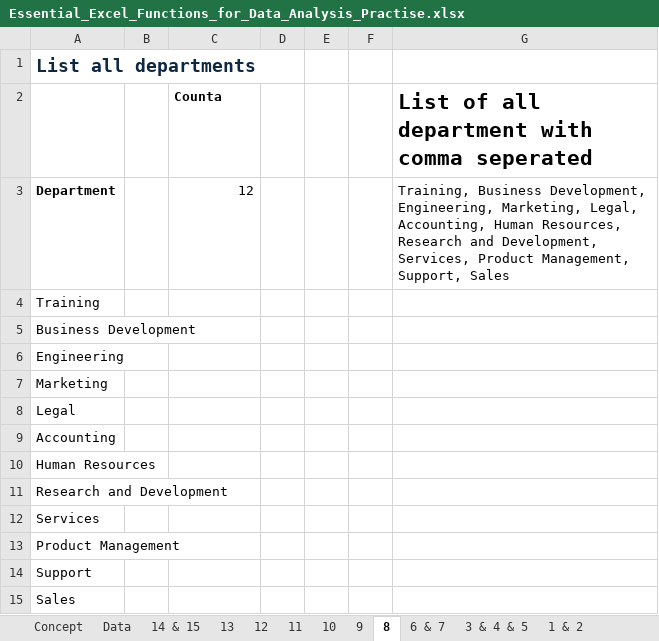
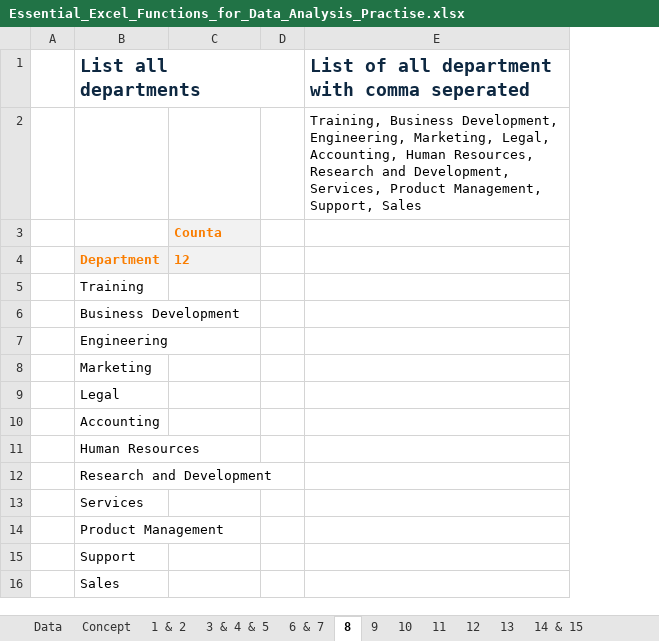
Before and after one commit to iampuskar/ExcelProject-Excel_Advance_Functions, an Excel workbook: Essential_Excel_Functions_for_Data_Analysis_Practise.xlsx, sheet 8, drawn as a sheet; values as stored, in another font and other column widths than the file's, no borders; removed rows and columns are numbered as before the commit, all else as after; the diff names each change by its address in the sheet, - before the commit and + after, or states it on an @@ line.

Commit message:
Update Essential_Excel_Functions_for_Data_Analysis_Practise.xlsx

```diff
--- a/Essential_Excel_Functions_for_Data_Analysis_Practise.xlsx (sheet 8)
+++ b/Essential_Excel_Functions_for_Data_Analysis_Practise.xlsx (sheet 8)
@@ sheet tab order changed: Data | Concept | 1 & 2 | 3 & 4 & 5 | 6 & 7 | 8 | 9 | 10 | 11 | 12 | 13 | 14 & 15 @@
+column A, empty
-column B, empty
-column E, empty
-column F, empty
-E1: (empty)
+E1: List of all department with comma seperated
-row 2:  |  | Counta |  |  |  | List of all department with comma seperated
+row 2:  |  |  |  | Training, Business Development, Engineering, Marketing, Legal, Accounting, Human Resources, Research and Development, Services, Product Management, Support, Sales
+row 3:  |  | Counta
@@ B4 fill: none → #F2F2F2, text colour: black → #FA7D00 @@
@@ C4 fill: none → #F2F2F2, bold: off → on, text colour: black → #FA7D00, alignment: right → left @@
-E4: Training, Business Development, Engineering, Marketing, Legal, Accounting, Human Resources, Research and Development, Services, Product Management, Support, Sales
+E4: (empty)
```
Also changed, not shown: sheet 3 & 4 & 5, sheet 1 & 2, sheet 6 & 7, sheet 9, sheet 10, sheet 14 & 15, 4 more sheets, formulas that keep their value, charts or pictures.
